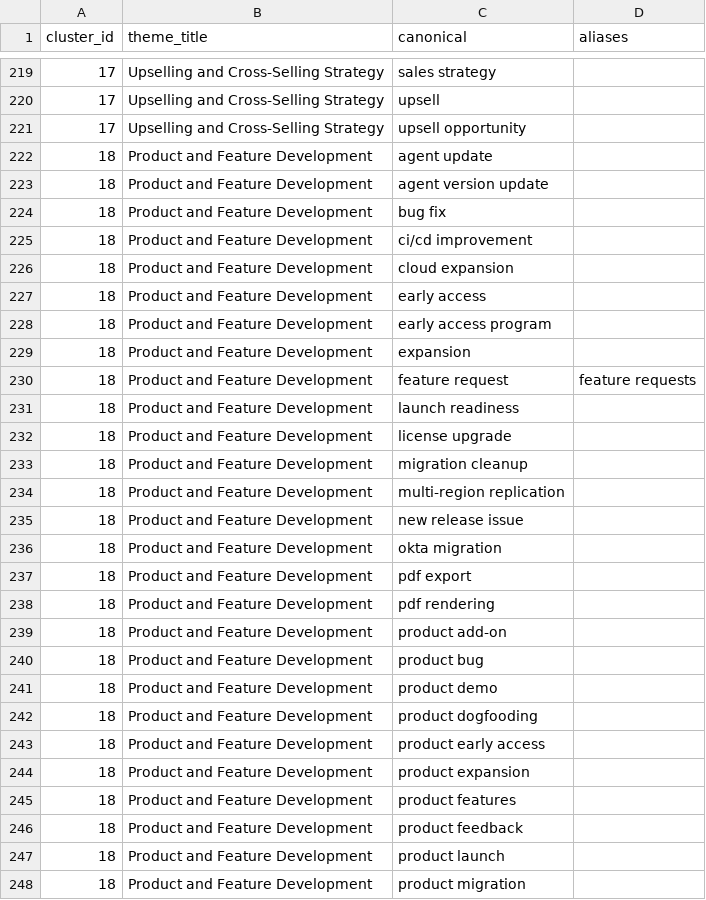
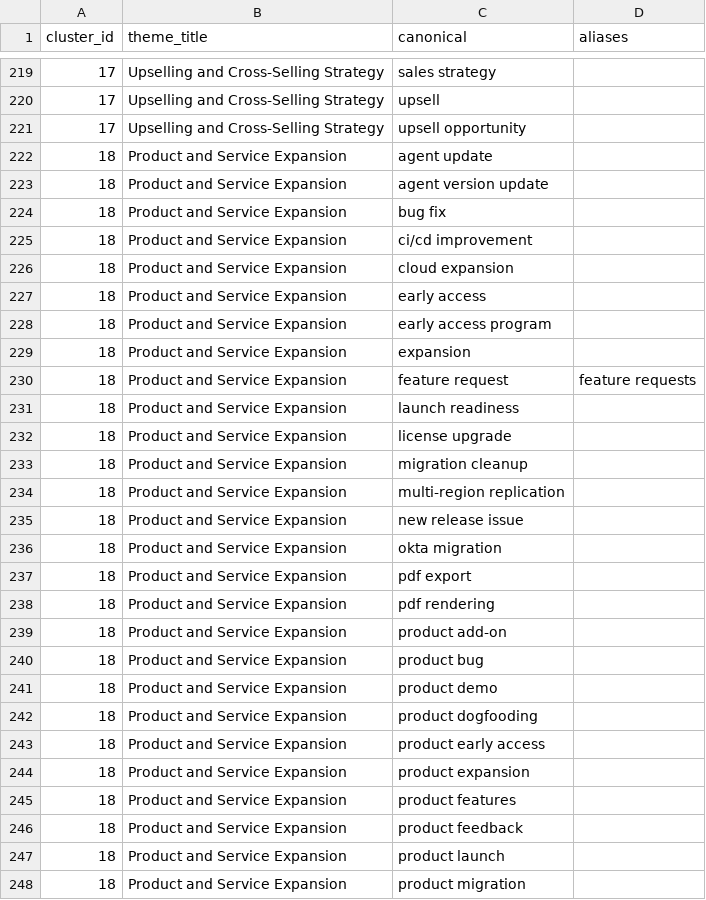
Before and after one commit to rohanvazir123/pydantic-ai-experiments, a CSV file: basics/iprep/meeting-analytics/take_c/outputs/phrase_clusters.csv, drawn as a sheet; only a part is shown, gaps mark what is left out; the diff covers the shown part only.

Commit message:
regen output

```diff
--- a/basics/iprep/meeting-analytics/take_c/outputs/phrase_clusters.csv
+++ b/basics/iprep/meeting-analytics/take_c/outputs/phrase_clusters.csv
@@ -221,28 +221,28 @@ cluster_id,theme_title,canonical,aliases
 17,Upselling and Cross-Selling Strategy,upsell opportunity,
-18,Product and Feature Development,agent update,
-18,Product and Feature Development,agent version update,
-18,Product and Feature Development,bug fix,
-18,Product and Feature Development,ci/cd improvement,
-18,Product and Feature Development,cloud expansion,
-18,Product and Feature Development,early access,
-18,Product and Feature Development,early access program,
-18,Product and Feature Development,expansion,
-18,Product and Feature Development,feature request,feature requests
-18,Product and Feature Development,launch readiness,
-18,Product and Feature Development,license upgrade,
-18,Product and Feature Development,migration cleanup,
-18,Product and Feature Development,multi-region replication,
-18,Product and Feature Development,new release issue,
-18,Product and Feature Development,okta migration,
-18,Product and Feature Development,pdf export,
-18,Product and Feature Development,pdf rendering,
-18,Product and Feature Development,product add-on,
-18,Product and Feature Development,product bug,
-18,Product and Feature Development,product demo,
-18,Product and Feature Development,product dogfooding,
-18,Product and Feature Development,product early access,
-18,Product and Feature Development,product expansion,
-18,Product and Feature Development,product features,
-18,Product and Feature Development,product feedback,
-18,Product and Feature Development,product launch,
-18,Product and Feature Development,product migration,
+18,Product and Service Expansion,agent update,
+18,Product and Service Expansion,agent version update,
+18,Product and Service Expansion,bug fix,
+18,Product and Service Expansion,ci/cd improvement,
+18,Product and Service Expansion,cloud expansion,
+18,Product and Service Expansion,early access,
+18,Product and Service Expansion,early access program,
+18,Product and Service Expansion,expansion,
+18,Product and Service Expansion,feature request,feature requests
+18,Product and Service Expansion,launch readiness,
+18,Product and Service Expansion,license upgrade,
+18,Product and Service Expansion,migration cleanup,
+18,Product and Service Expansion,multi-region replication,
+18,Product and Service Expansion,new release issue,
+18,Product and Service Expansion,okta migration,
+18,Product and Service Expansion,pdf export,
+18,Product and Service Expansion,pdf rendering,
+18,Product and Service Expansion,product add-on,
+18,Product and Service Expansion,product bug,
+18,Product and Service Expansion,product demo,
+18,Product and Service Expansion,product dogfooding,
+18,Product and Service Expansion,product early access,
+18,Product and Service Expansion,product expansion,
+18,Product and Service Expansion,product features,
+18,Product and Service Expansion,product feedback,
+18,Product and Service Expansion,product launch,
+18,Product and Service Expansion,product migration,
```
Also changed, not shown: 141 edited cells elsewhere in this file, 30 other files.
